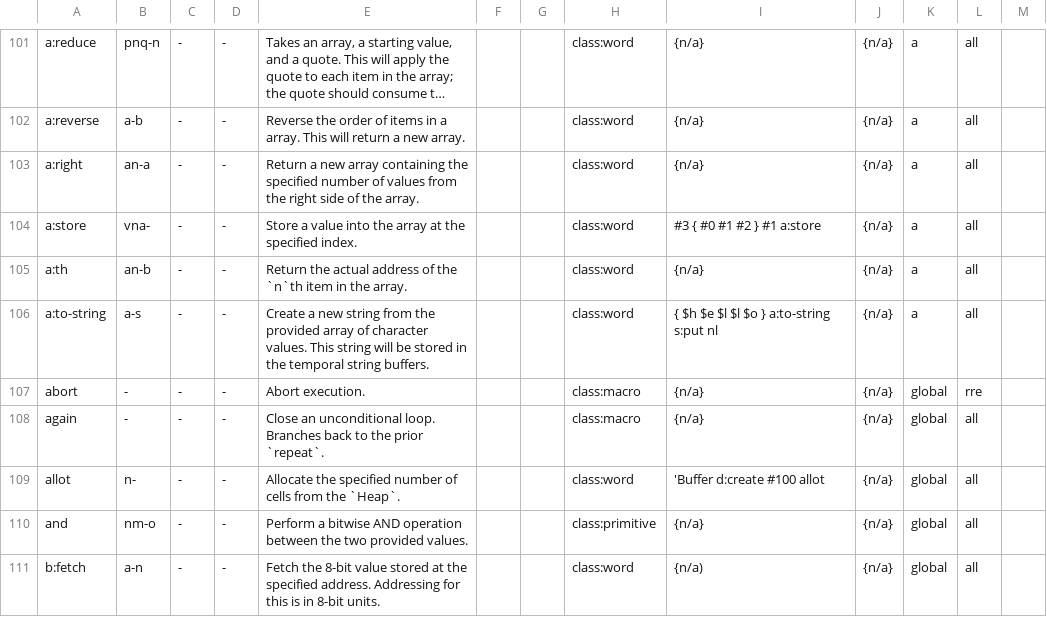
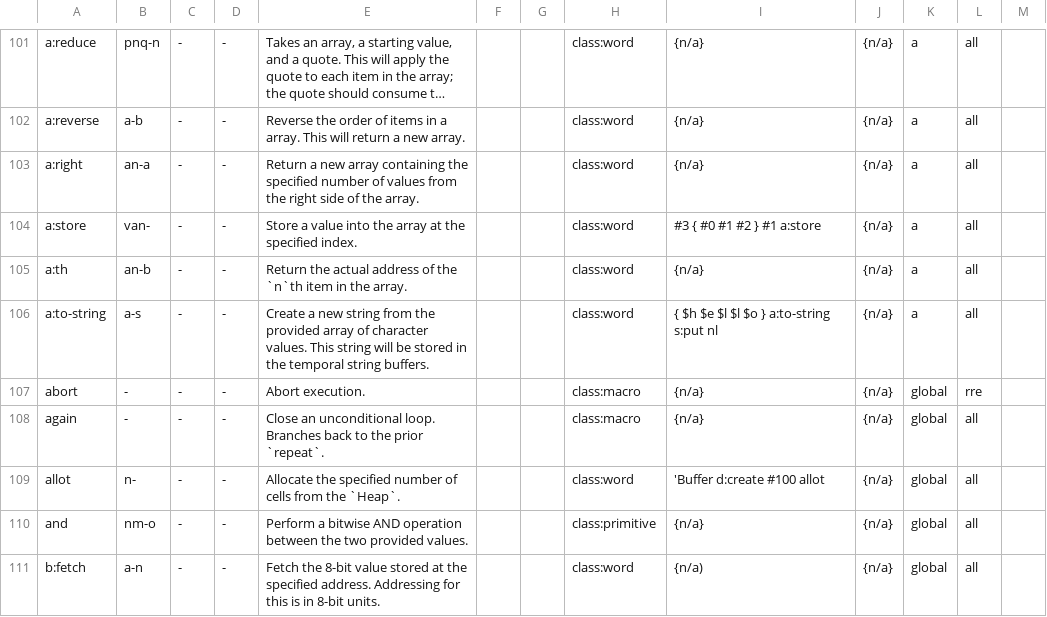
Before and after one commit to crcx/retroforth, a TSV file: doc/words.tsv, drawn as a sheet; only a part is shown, gaps mark what is left out; long unchanged cells end in ….

```diff
--- a/doc/words.tsv
+++ b/doc/words.tsv
@@ -103,3 +103,3 @@ a:reverse	a-b	-	-	Reverse the order of items in a array. This will return a new
 a:right	an-a	-	-	Return a new array containing the specified number of values from the right side of the array.			class:word	{n/a}	{n/a}	a	all	
-a:store	vna-	-	-	Store a value into the array at the specified index.			class:word	    #3 { #0 #1 #2 } #1 a:store	{n/a}	a	all	
+a:store	van-	-	-	Store a value into the array at the specified index.			class:word	    #3 { #0 #1 #2 } #1 a:store	{n/a}	a	all	
 a:th	an-b	-	-	Return the actual address of the `n`th item in the array.			class:word	{n/a}	{n/a}	a	all	
```
Also changed, not shown: 5 other files.
